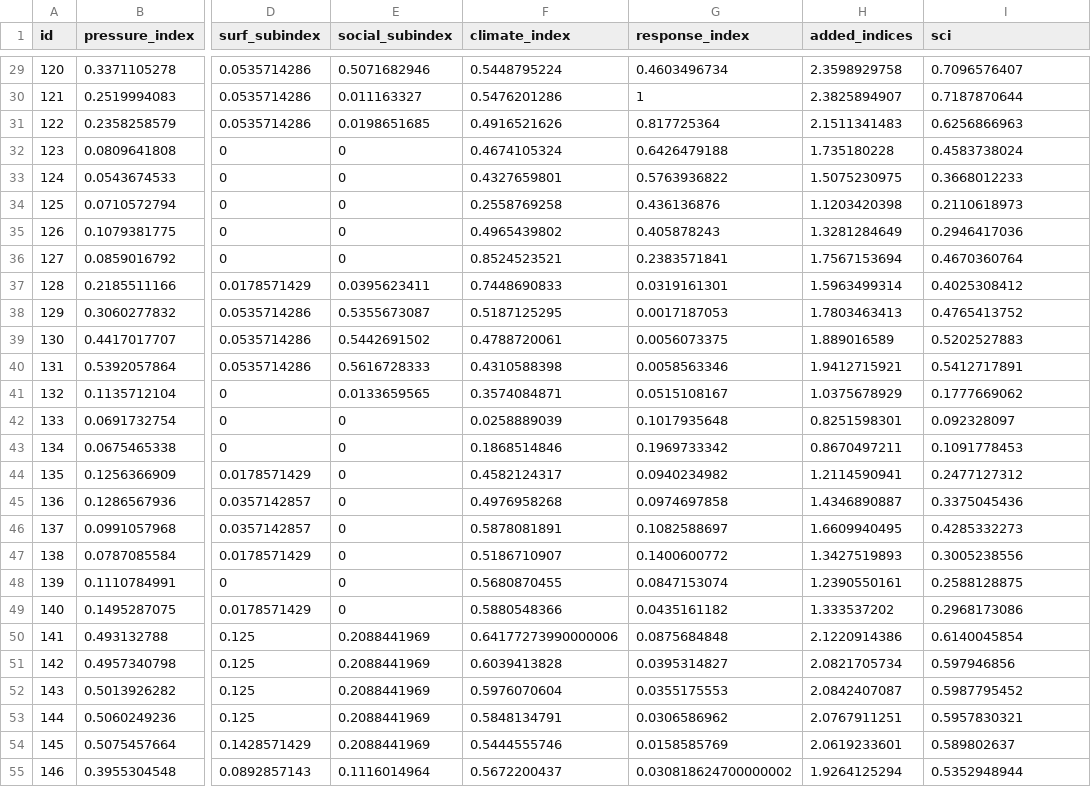
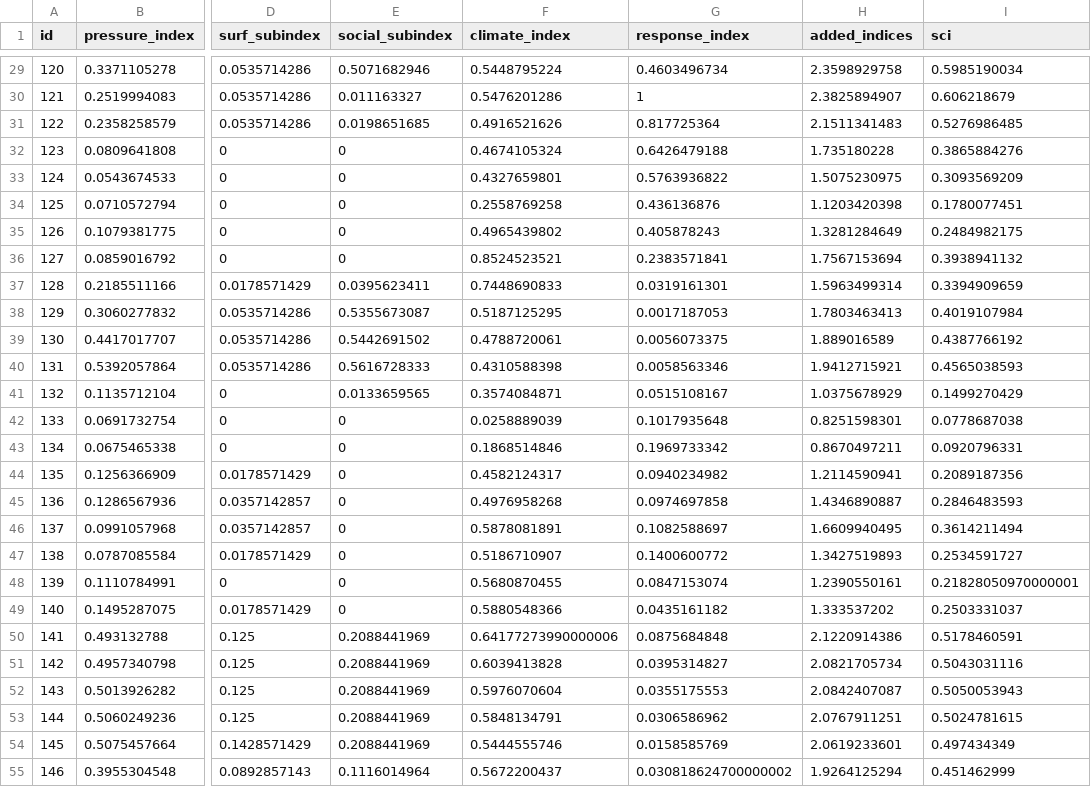
Before and after one commit to kieramatiska/sci_indicator_normalization, a CSV file: nne_sci_w_climate.csv, drawn as a sheet; only a part is shown, gaps mark what is left out; the diff covers the shown part only; the diff names each change by its address in the sheet, - before the commit and + after, or states it on an @@ line.

```diff
--- a/nne_sci_w_climate.csv
+++ b/nne_sci_w_climate.csv
-I29 (sci): 0.7096576407
+I29 (sci): 0.5985190034
-I30 (sci): 0.7187870644
+I30 (sci): 0.606218679
-I31 (sci): 0.6256866963
+I31 (sci): 0.5276986485
-I32 (sci): 0.4583738024
+I32 (sci): 0.3865884276
-I33 (sci): 0.3668012233
+I33 (sci): 0.3093569209
-I34 (sci): 0.2110618973
+I34 (sci): 0.1780077451
-I35 (sci): 0.2946417036
+I35 (sci): 0.2484982175
-I36 (sci): 0.4670360764
+I36 (sci): 0.3938941132
-I37 (sci): 0.4025308412
+I37 (sci): 0.3394909659
-I38 (sci): 0.4765413752
+I38 (sci): 0.4019107984
-I39 (sci): 0.5202527883
+I39 (sci): 0.4387766192
-I40 (sci): 0.5412717891
+I40 (sci): 0.4565038593
-I41 (sci): 0.1777669062
+I41 (sci): 0.1499270429
-I42 (sci): 0.092328097
+I42 (sci): 0.0778687038
-I43 (sci): 0.1091778453
+I43 (sci): 0.0920796331
-I44 (sci): 0.2477127312
+I44 (sci): 0.2089187356
-I45 (sci): 0.3375045436
+I45 (sci): 0.2846483593
-I46 (sci): 0.4285332273
+I46 (sci): 0.3614211494
-I47 (sci): 0.3005238556
+I47 (sci): 0.2534591727
-I48 (sci): 0.2588128875
+I48 (sci): 0.21828050970000001
-I49 (sci): 0.2968173086
+I49 (sci): 0.2503331037
-I50 (sci): 0.6140045854
+I50 (sci): 0.5178460591
-I51 (sci): 0.597946856
+I51 (sci): 0.5043031116
-I52 (sci): 0.5987795452
+I52 (sci): 0.5050053943
-I53 (sci): 0.5957830321
+I53 (sci): 0.5024781615
-I54 (sci): 0.589802637
+I54 (sci): 0.497434349
-I55 (sci): 0.5352948944
+I55 (sci): 0.451462999
```
Also changed, not shown: 152 edited cells elsewhere in this file, 1 other file.
